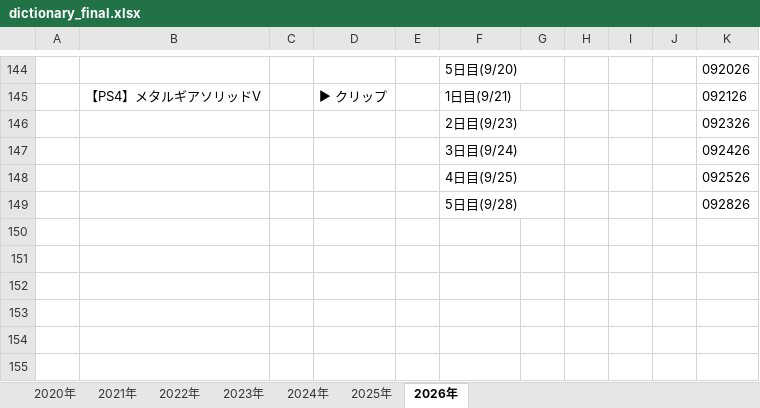
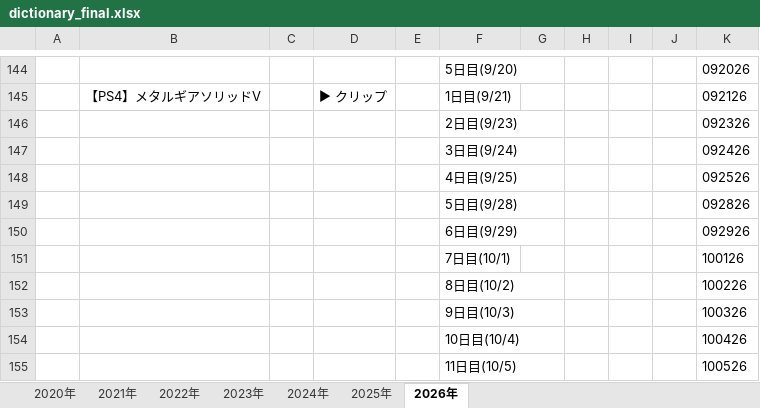
Before and after one commit to senbenx63-blip/original-archive-trial, an Excel workbook: dictionary_final.xlsx, sheet 2026年, drawn as a sheet; only a part is shown, gaps mark what is left out; values as stored, in another font and other column widths than the file's, no borders; the diff names each change by its address in the sheet, - before the commit and + after, or states it on an @@ line.

```diff
--- a/dictionary_final.xlsx (sheet 2026年)
+++ b/dictionary_final.xlsx (sheet 2026年)
+row 150:  |  |  |  |  | 6日目(9/29) |  |  |  |  | 092926
+row 151:  |  |  |  |  | 7日目(10/1) |  |  |  |  | 100126
+row 152:  |  |  |  |  | 8日目(10/2) |  |  |  |  | 100226
+row 153:  |  |  |  |  | 9日目(10/3) |  |  |  |  | 100326
+row 154:  |  |  |  |  | 10日目(10/4) |  |  |  |  | 100426
+row 155:  |  |  |  |  | 11日目(10/5) |  |  |  |  | 100526
```
Also changed, not shown: 8 other files.
